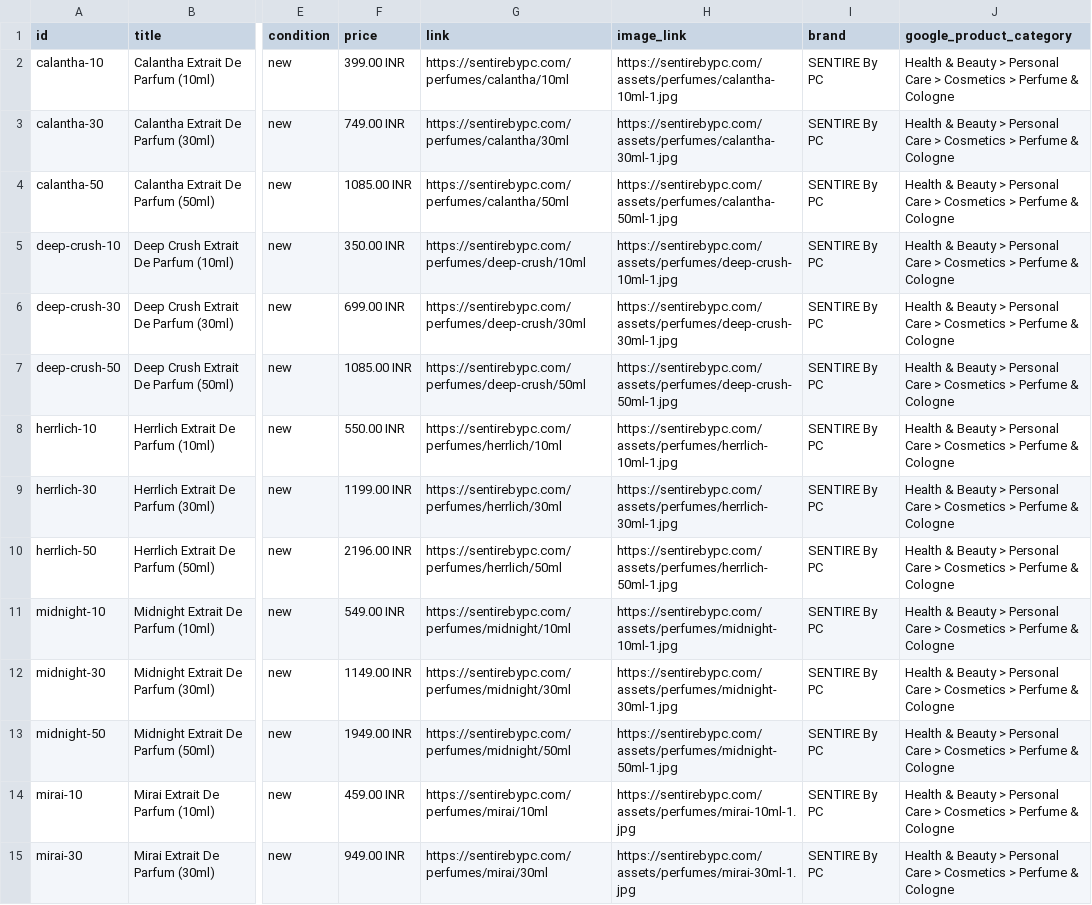
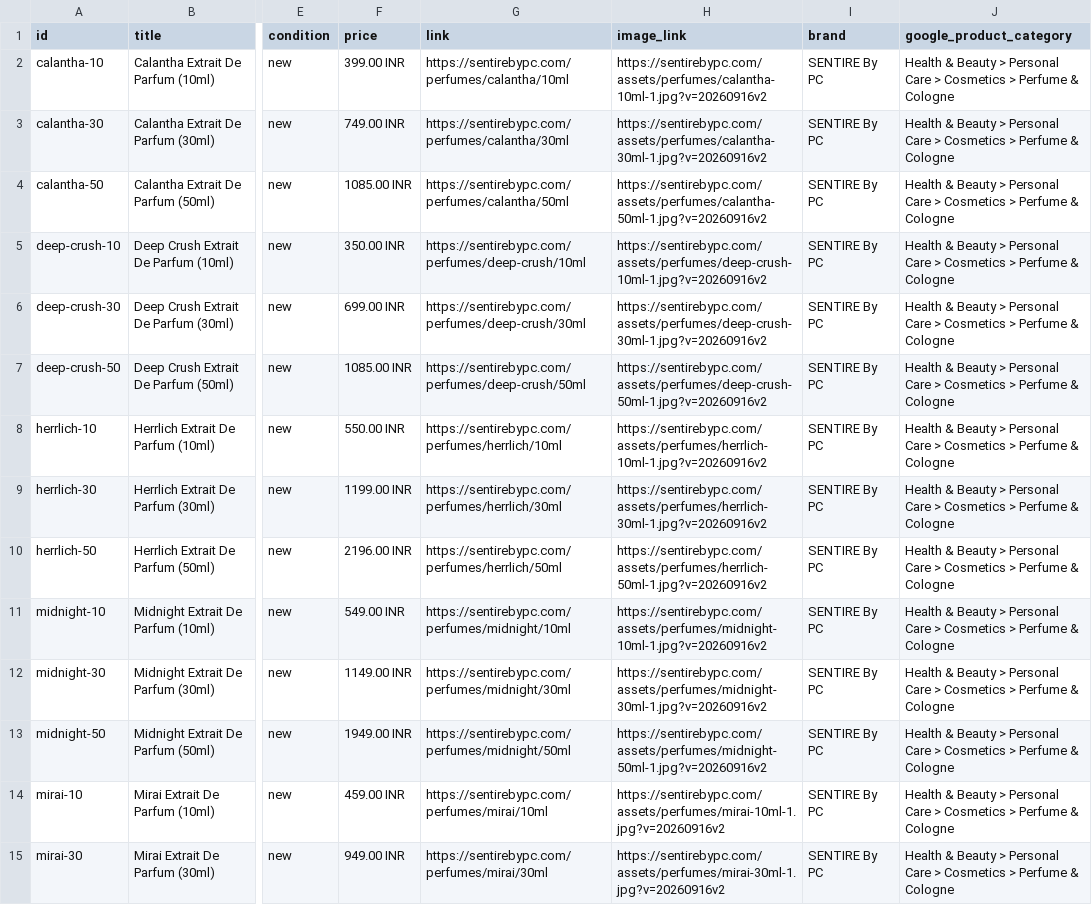
Before and after one commit to vanshd0224/sentire_deployment, a CSV file: backend/public/feeds/facebook-catalog-flat.csv, drawn as a sheet; only a part is shown, gaps mark what is left out; the diff covers the shown part only; the diff names each change by its address in the sheet, - before the commit and + after, or states it on an @@ line.

Commit message:
Add image cache buster parameter to force Meta to immediately re-crawl and clear broken image cache for all 53 products

```diff
--- a/backend/public/feeds/facebook-catalog-flat.csv
+++ b/backend/public/feeds/facebook-catalog-flat.csv
-H2 (image_link): https://sentirebypc.com/assets/perfumes/calantha-10ml-1.jpg
+H2 (image_link): https://sentirebypc.com/assets/perfumes/calantha-10ml-1.jpg?v=20260916v2
-H3 (image_link): https://sentirebypc.com/assets/perfumes/calantha-30ml-1.jpg
+H3 (image_link): https://sentirebypc.com/assets/perfumes/calantha-30ml-1.jpg?v=20260916v2
-H4 (image_link): https://sentirebypc.com/assets/perfumes/calantha-50ml-1.jpg
+H4 (image_link): https://sentirebypc.com/assets/perfumes/calantha-50ml-1.jpg?v=20260916v2
-H5 (image_link): https://sentirebypc.com/assets/perfumes/deep-crush-10ml-1.jpg
+H5 (image_link): https://sentirebypc.com/assets/perfumes/deep-crush-10ml-1.jpg?v=20260916v2
-H6 (image_link): https://sentirebypc.com/assets/perfumes/deep-crush-30ml-1.jpg
+H6 (image_link): https://sentirebypc.com/assets/perfumes/deep-crush-30ml-1.jpg?v=20260916v2
-H7 (image_link): https://sentirebypc.com/assets/perfumes/deep-crush-50ml-1.jpg
+H7 (image_link): https://sentirebypc.com/assets/perfumes/deep-crush-50ml-1.jpg?v=20260916v2
-H8 (image_link): https://sentirebypc.com/assets/perfumes/herrlich-10ml-1.jpg
+H8 (image_link): https://sentirebypc.com/assets/perfumes/herrlich-10ml-1.jpg?v=20260916v2
-H9 (image_link): https://sentirebypc.com/assets/perfumes/herrlich-30ml-1.jpg
+H9 (image_link): https://sentirebypc.com/assets/perfumes/herrlich-30ml-1.jpg?v=20260916v2
-H10 (image_link): https://sentirebypc.com/assets/perfumes/herrlich-50ml-1.jpg
+H10 (image_link): https://sentirebypc.com/assets/perfumes/herrlich-50ml-1.jpg?v=20260916v2
-H11 (image_link): https://sentirebypc.com/assets/perfumes/midnight-10ml-1.jpg
+H11 (image_link): https://sentirebypc.com/assets/perfumes/midnight-10ml-1.jpg?v=20260916v2
-H12 (image_link): https://sentirebypc.com/assets/perfumes/midnight-30ml-1.jpg
+H12 (image_link): https://sentirebypc.com/assets/perfumes/midnight-30ml-1.jpg?v=20260916v2
-H13 (image_link): https://sentirebypc.com/assets/perfumes/midnight-50ml-1.jpg
+H13 (image_link): https://sentirebypc.com/assets/perfumes/midnight-50ml-1.jpg?v=20260916v2
-H14 (image_link): https://sentirebypc.com/assets/perfumes/mirai-10ml-1.jpg
+H14 (image_link): https://sentirebypc.com/assets/perfumes/mirai-10ml-1.jpg?v=20260916v2
-H15 (image_link): https://sentirebypc.com/assets/perfumes/mirai-30ml-1.jpg
+H15 (image_link): https://sentirebypc.com/assets/perfumes/mirai-30ml-1.jpg?v=20260916v2
```
Also changed, not shown: 39 edited cells elsewhere in this file, backend/public/feeds/facebook-catalog.csv, 1 other file.
